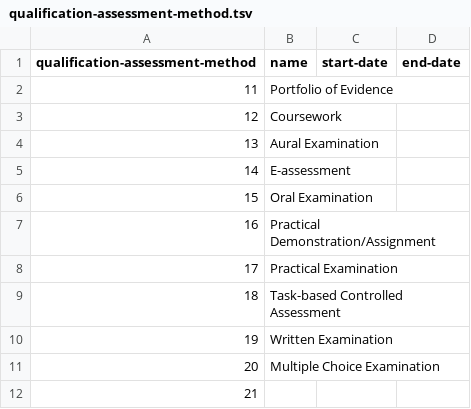
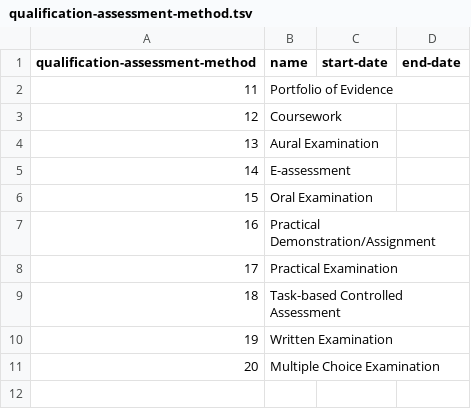
Before and after one commit to openregister/qualification-data, a TSV file: data/qualification-assessment-method.tsv, drawn as a sheet; the diff names each change by its address in the sheet, - before the commit and + after, or states it on an @@ line.

```diff
--- a/data/qualification-assessment-method.tsv
+++ b/data/qualification-assessment-method.tsv
-row 12: 21
```
Also changed, not shown: 1 other file.
